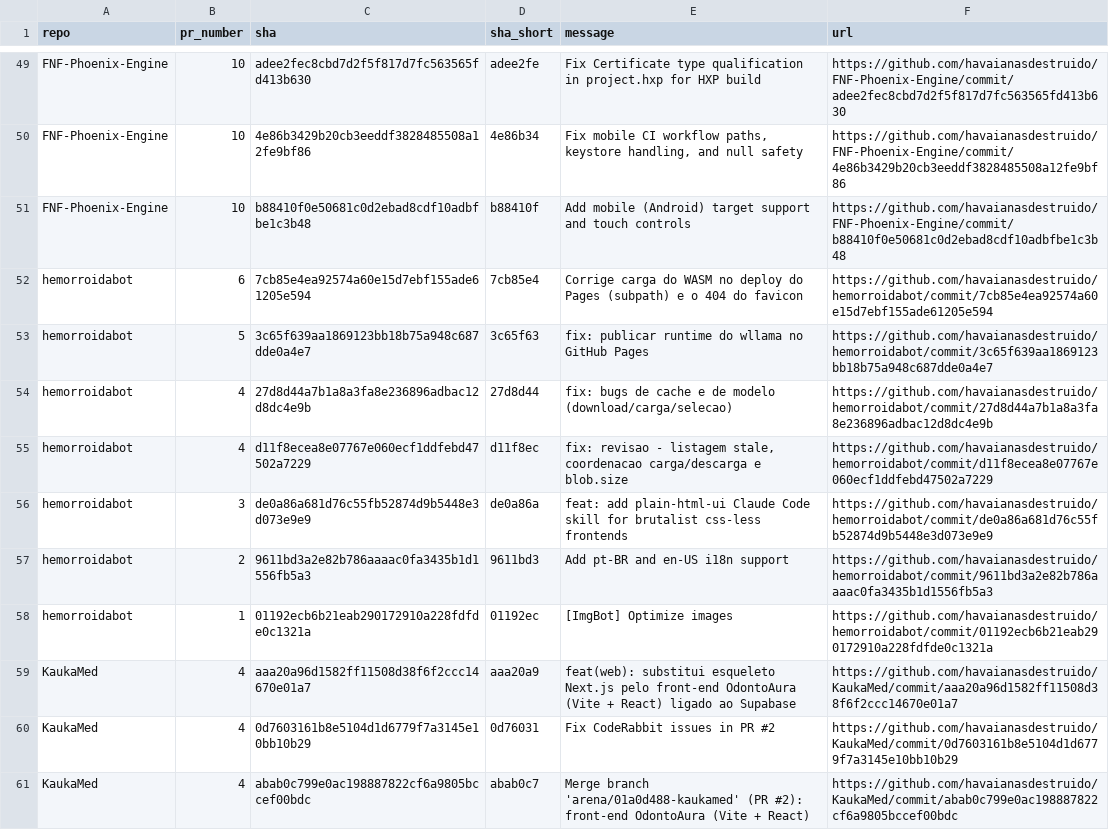
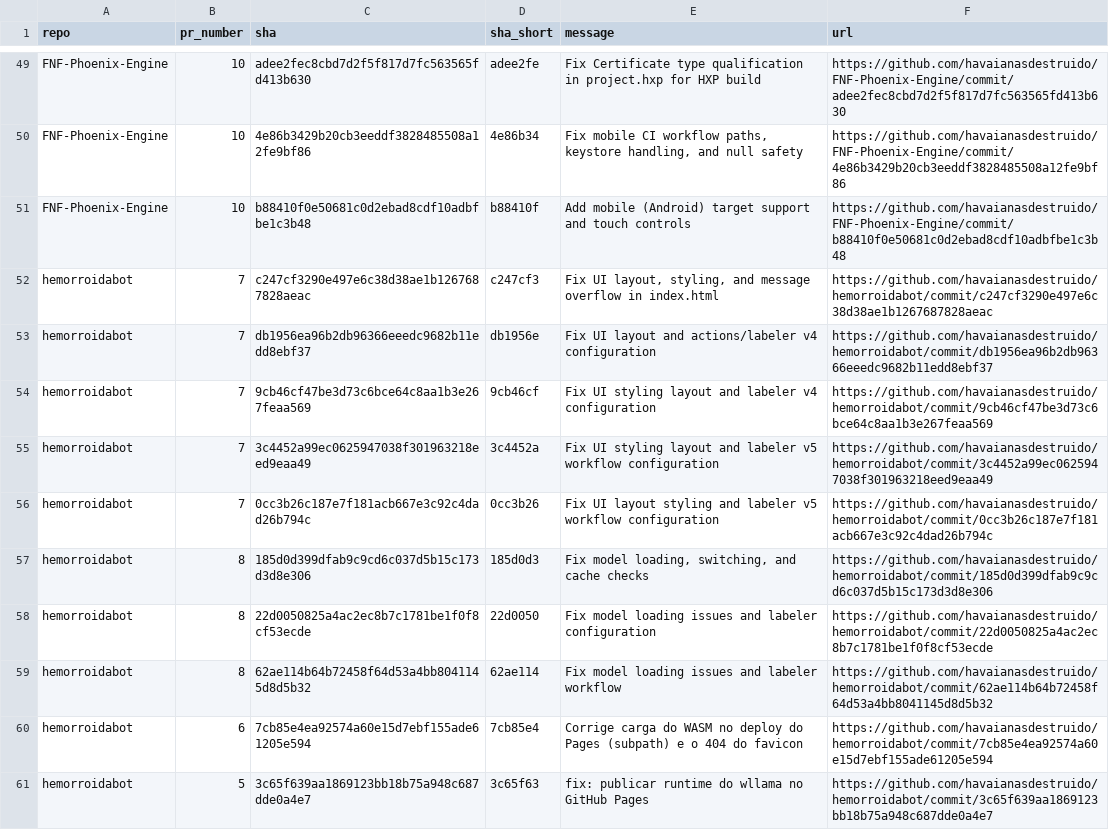
Before and after one commit to havaianasdestruido/sitemapping, a CSV file: reports/pull_request_commits.csv, drawn as a sheet; only a part is shown, gaps mark what is left out; the shorter side is filled out with more unchanged rows.

```diff
--- a/reports/pull_request_commits.csv
+++ b/reports/pull_request_commits.csv
@@ -51,2 +51,10 @@ FNF-Phoenix-Engine,10,4e86b3429b20cb3eeddf3828485508a12fe9bf86,4e86b34,"Fix mobi
 FNF-Phoenix-Engine,10,b88410f0e50681c0d2ebad8cdf10adbfbe1c3b48,b88410f,Add mobile (Android) target support and touch controls,https://github.com/havaianasdestruido/FNF-Phoenix-Engine/commit/b88410f0e50681c0d2ebad8cdf10adbfbe1c3b48
+hemorroidabot,7,c247cf3290e497e6c38d38ae1b1267687828aeac,c247cf3,"Fix UI layout, styling, and message overflow in index.html",https://github.com/havaianasdestruido/hemorroidabot/commit/c247cf3290e497e6c38d38ae1b1267687828aeac
+hemorroidabot,7,db1956ea96b2db96366eeedc9682b11edd8ebf37,db1956e,Fix UI layout and actions/labeler v4 configuration,https://github.com/havaianasdestruido/hemorroidabot/commit/db1956ea96b2db96366eeedc9682b11edd8ebf37
+hemorroidabot,7,9cb46cf47be3d73c6bce64c8aa1b3e267feaa569,9cb46cf,Fix UI styling layout and labeler v4 configuration,https://github.com/havaianasdestruido/hemorroidabot/commit/9cb46cf47be3d73c6bce64c8aa1b3e267feaa569
+hemorroidabot,7,3c4452a99ec0625947038f301963218eed9eaa49,3c4452a,Fix UI styling layout and labeler v5 workflow configuration,https://github.com/havaianasdestruido/hemorroidabot/commit/3c4452a99ec0625947038f301963218eed9eaa49
+hemorroidabot,7,0cc3b26c187e7f181acb667e3c92c4dad26b794c,0cc3b26,Fix UI layout styling and labeler v5 workflow configuration,https://github.com/havaianasdestruido/hemorroidabot/commit/0cc3b26c187e7f181acb667e3c92c4dad26b794c
+hemorroidabot,8,185d0d399dfab9c9cd6c037d5b15c173d3d8e306,185d0d3,"Fix model loading, switching, and cache checks",https://github.com/havaianasdestruido/hemorroidabot/commit/185d0d399dfab9c9cd6c037d5b15c173d3d8e306
+hemorroidabot,8,22d0050825a4ac2ec8b7c1781be1f0f8cf53ecde,22d0050,Fix model loading issues and labeler configuration,https://github.com/havaianasdestruido/hemorroidabot/commit/22d0050825a4ac2ec8b7c1781be1f0f8cf53ecde
+hemorroidabot,8,62ae114b64b72458f64d53a4bb8041145d8d5b32,62ae114,Fix model loading issues and labeler workflow,https://github.com/havaianasdestruido/hemorroidabot/commit/62ae114b64b72458f64d53a4bb8041145d8d5b32
 hemorroidabot,6,7cb85e4ea92574a60e15d7ebf155ade61205e594,7cb85e4,Corrige carga do WASM no deploy do Pages (subpath) e o 404 do favicon,https://github.com/havaianasdestruido/hemorroidabot/commit/7cb85e4ea92574a60e15d7ebf155ade61205e594
```
Also changed, not shown: reports/branches.csv, reports/contributors.csv, 23 other files.
